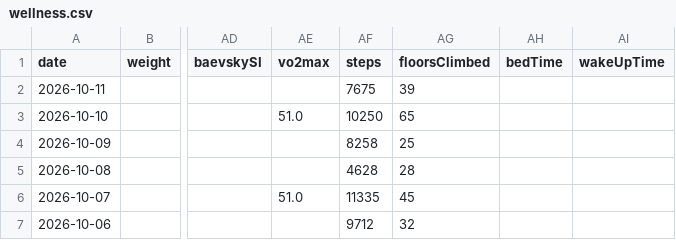
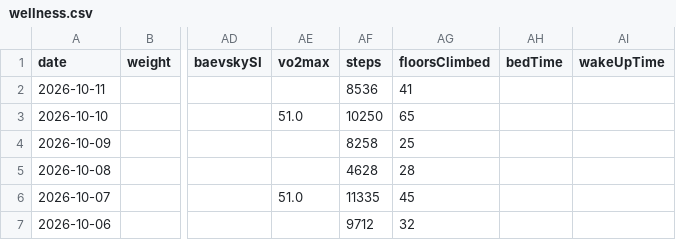
Before and after one commit to giovannispinelli08-a11y/Personal_Training_Programme, a CSV file: data/wellness.csv, drawn as a sheet; only a part is shown, gaps mark what is left out; the diff names each change by its address in the sheet, - before the commit and + after, or states it on an @@ line.

```diff
--- a/data/wellness.csv
+++ b/data/wellness.csv
-AF2 (steps): 7675
+AF2 (steps): 8536
-AG2 (floorsClimbed): 39
+AG2 (floorsClimbed): 41
```
Also changed, not shown: 1 other file.
